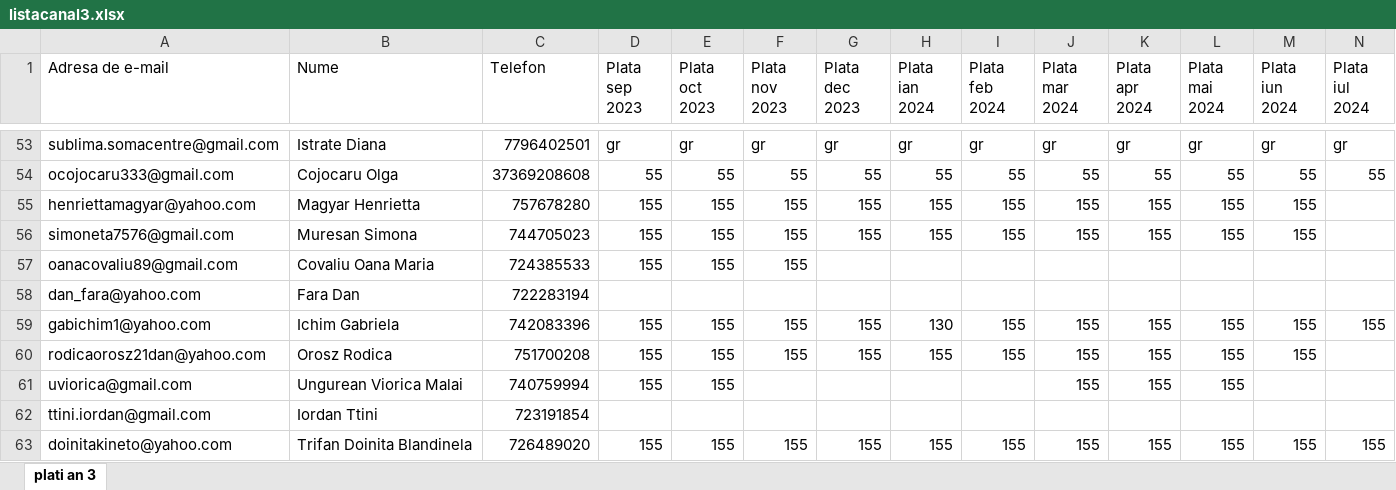
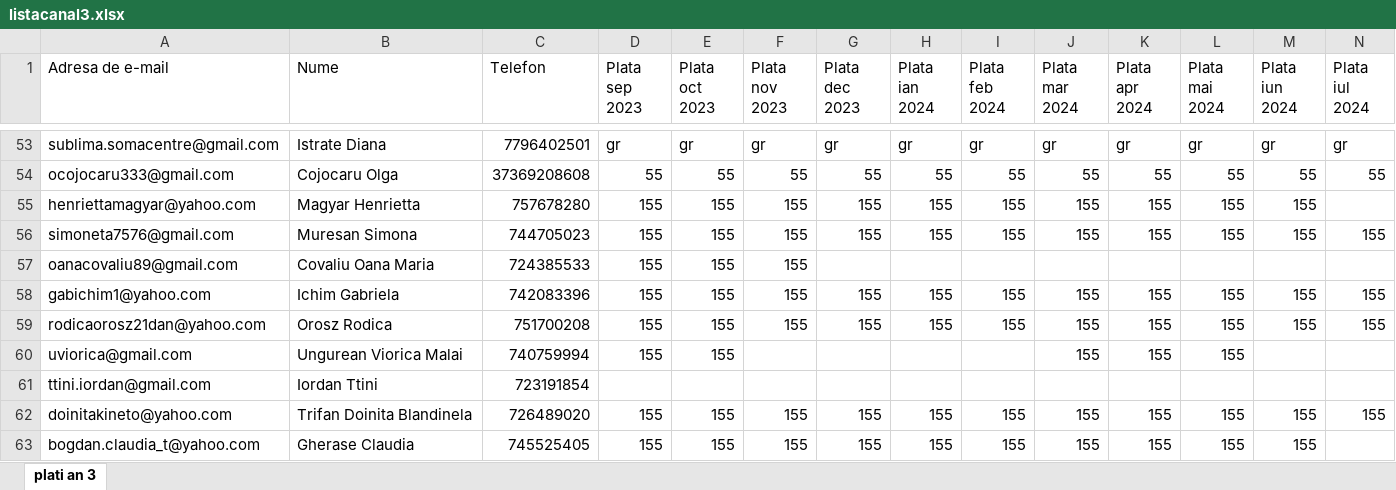
Before and after one commit to andreigamulea/ia, an Excel workbook: app/fisierele/listacanal3.xlsx, sheet plati an 3, drawn as a sheet; only a part is shown, gaps mark what is left out; the shorter side is filled out with more unchanged rows; values as stored, in another font and other column widths than the file's, no cell formats; removed rows and columns are numbered as before the commit, all else as after; the diff covers the shown part only; the diff names each change by its address in the sheet, - before the commit and + after, or states it on an @@ line.

```diff
--- a/app/fisierele/listacanal3.xlsx (sheet plati an 3)
+++ b/app/fisierele/listacanal3.xlsx (sheet plati an 3)
-N56 (Plata iul 2024): (empty)
+N56 (Plata iul 2024): 155
-row 58: dan_fara@yahoo.com | Fara Dan | 722283194
-H58 (Plata ian 2024): 130
+H58 (Plata ian 2024): 155
-N59 (Plata iul 2024): (empty)
+N59 (Plata iul 2024): 155
```
Also changed, not shown: 1 removed row and 14 edited cells elsewhere in this sheet, cell formats, app/fisierele/listacanal2.xlsx.
